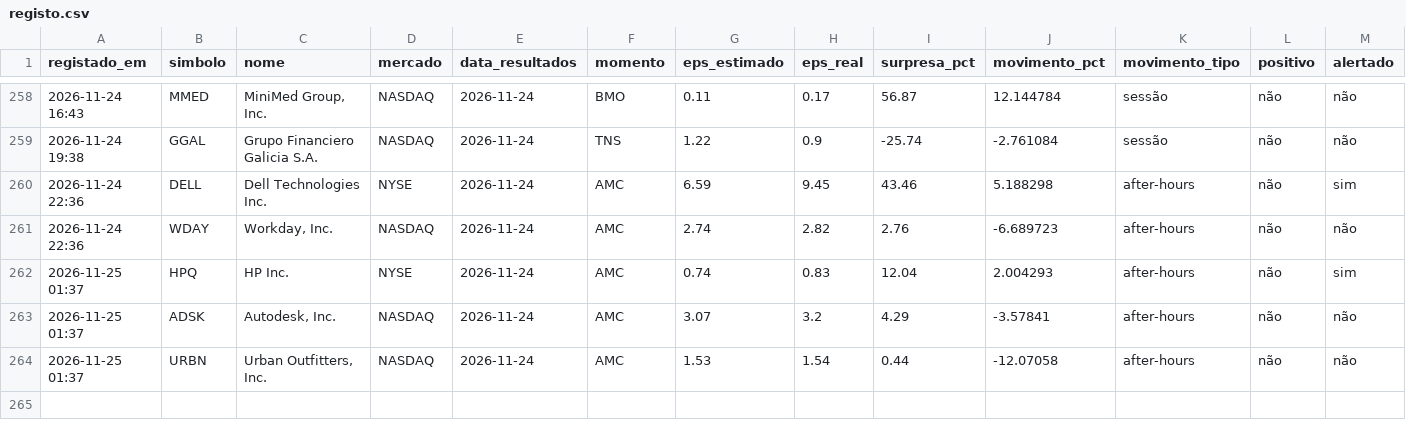
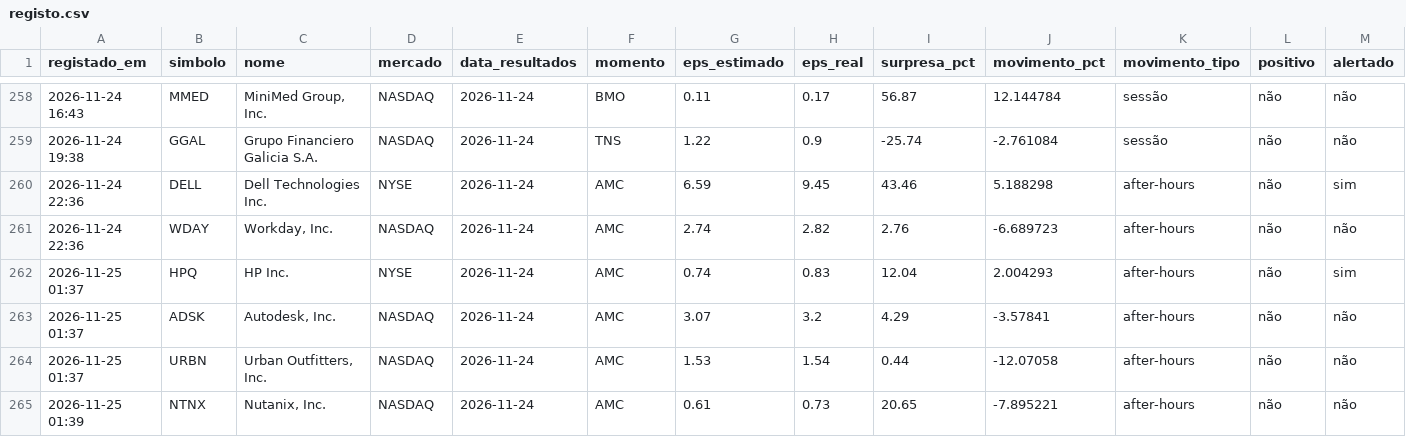
Before and after one commit to luispereira1999/bot-resultados, a CSV file: data/registo.csv, drawn as a sheet; only a part is shown, gaps mark what is left out; rows hold the shown columns only; the diff names each change by its address in the sheet, - before the commit and + after, or states it on an @@ line.

```diff
--- a/data/registo.csv
+++ b/data/registo.csv
+row 265: 2026-11-25 01:39 | NTNX | Nutanix, Inc. | NASDAQ | 2026-11-24 | AMC | 0.61 | 0.73 | 20.65 | -7.895221 | after-hours | não | não
```
Also changed, not shown: 1 other file.
